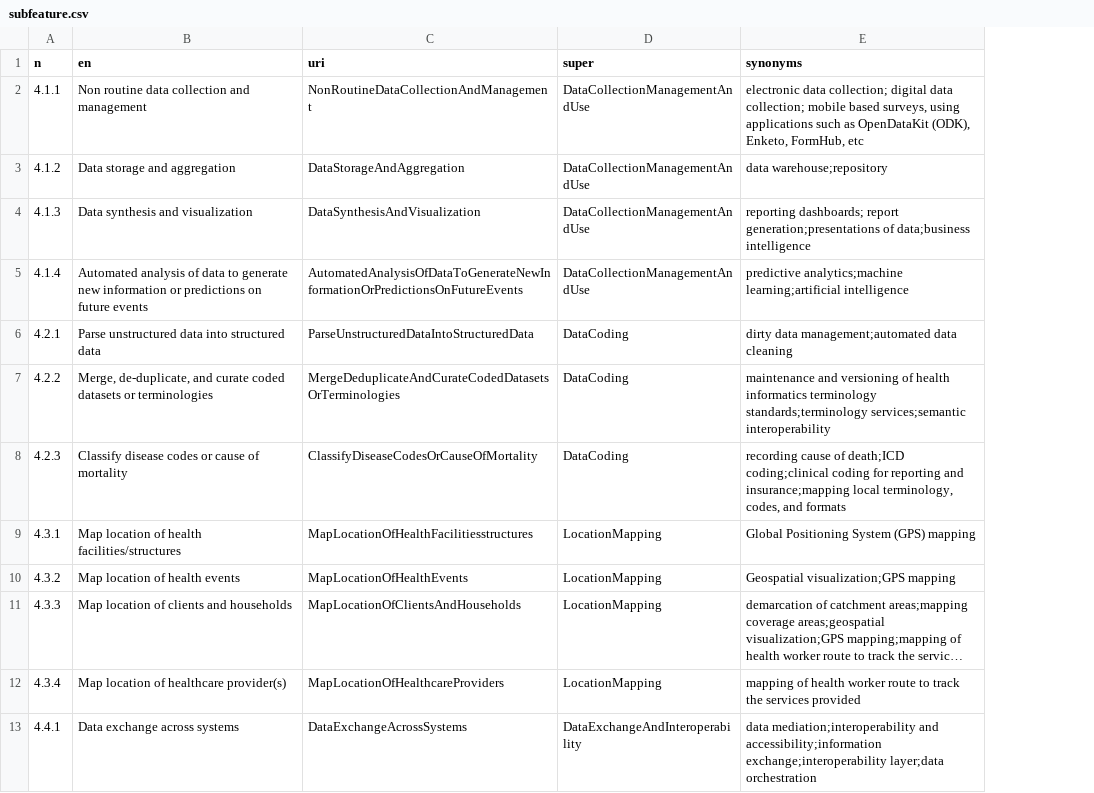
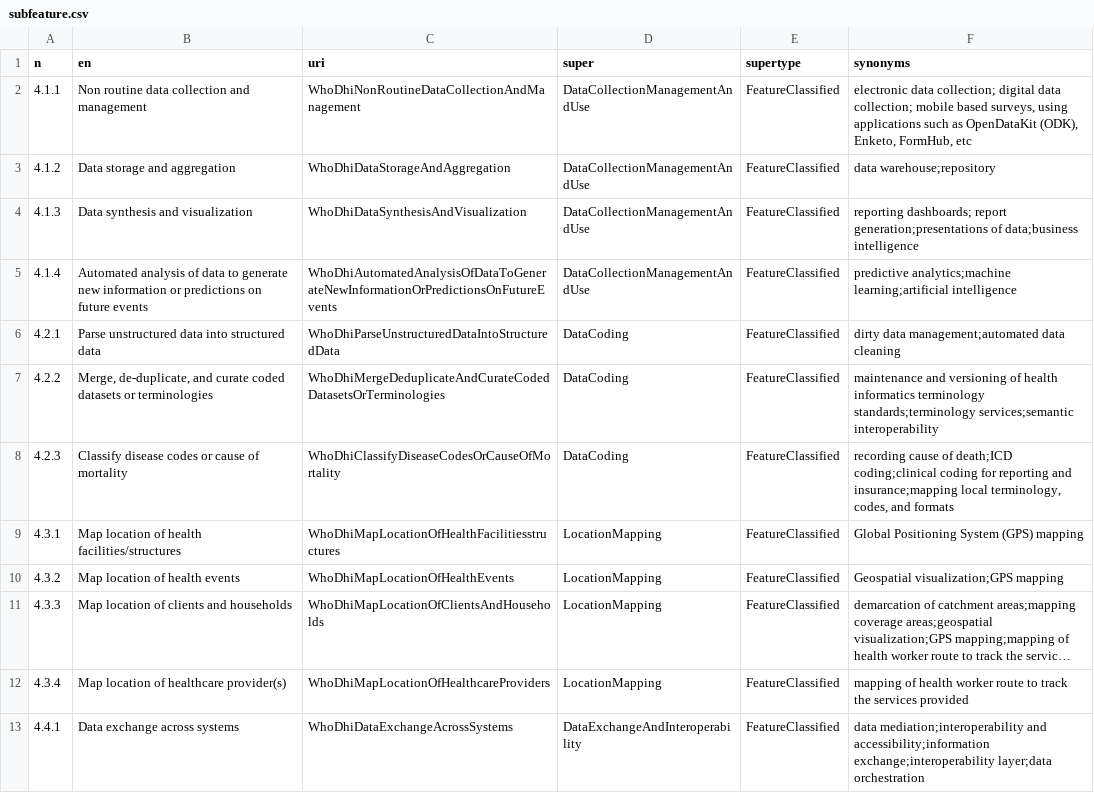
Before and after one commit to hitontology/csv2rdf, a CSV file: WhoDhiDataService/subfeature.csv, drawn as a sheet; long unchanged cells end in …; the diff names each change by its address in the sheet, - before the commit and + after, or states it on an @@ line.

```diff
--- a/WhoDhiDataService/subfeature.csv
+++ b/WhoDhiDataService/subfeature.csv
+column E (supertype), rows 2-13: all FeatureClassified
-C2 (uri): NonRoutineDataCollectionAndManagement
+C2 (uri): WhoDhiNonRoutineDataCollectionAndManagement
-C3 (uri): DataStorageAndAggregation
+C3 (uri): WhoDhiDataStorageAndAggregation
-C4 (uri): DataSynthesisAndVisualization
+C4 (uri): WhoDhiDataSynthesisAndVisualization
-C5 (uri): AutomatedAnalysisOfDataToGenerateNewInformationOrPredictionsOnFutureEvents
+C5 (uri): WhoDhiAutomatedAnalysisOfDataToGenerateNewInformationOrPredictionsOnFutureEvents
-C6 (uri): ParseUnstructuredDataIntoStructuredData
+C6 (uri): WhoDhiParseUnstructuredDataIntoStructuredData
-C7 (uri): MergeDeduplicateAndCurateCodedDatasetsOrTerminologies
+C7 (uri): WhoDhiMergeDeduplicateAndCurateCodedDatasetsOrTerminologies
-C8 (uri): ClassifyDiseaseCodesOrCauseOfMortality
+C8 (uri): WhoDhiClassifyDiseaseCodesOrCauseOfMortality
-C9 (uri): MapLocationOfHealthFacilitiesstructures
+C9 (uri): WhoDhiMapLocationOfHealthFacilitiesstructures
-C10 (uri): MapLocationOfHealthEvents
+C10 (uri): WhoDhiMapLocationOfHealthEvents
-C11 (uri): MapLocationOfClientsAndHouseholds
+C11 (uri): WhoDhiMapLocationOfClientsAndHouseholds
-C12 (uri): MapLocationOfHealthcareProviders
+C12 (uri): WhoDhiMapLocationOfHealthcareProviders
-C13 (uri): DataExchangeAcrossSystems
+C13 (uri): WhoDhiDataExchangeAcrossSystems
```
Also changed, not shown: WhoDhiClient/subfeature.csv, WhoDhiHealthSystemManager/subfeature.csv, 6 other files.
